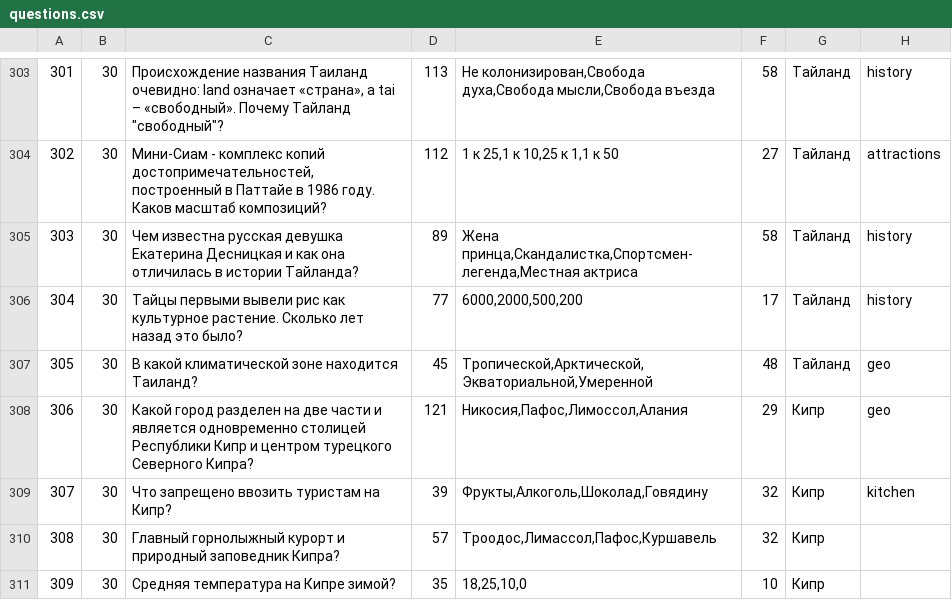
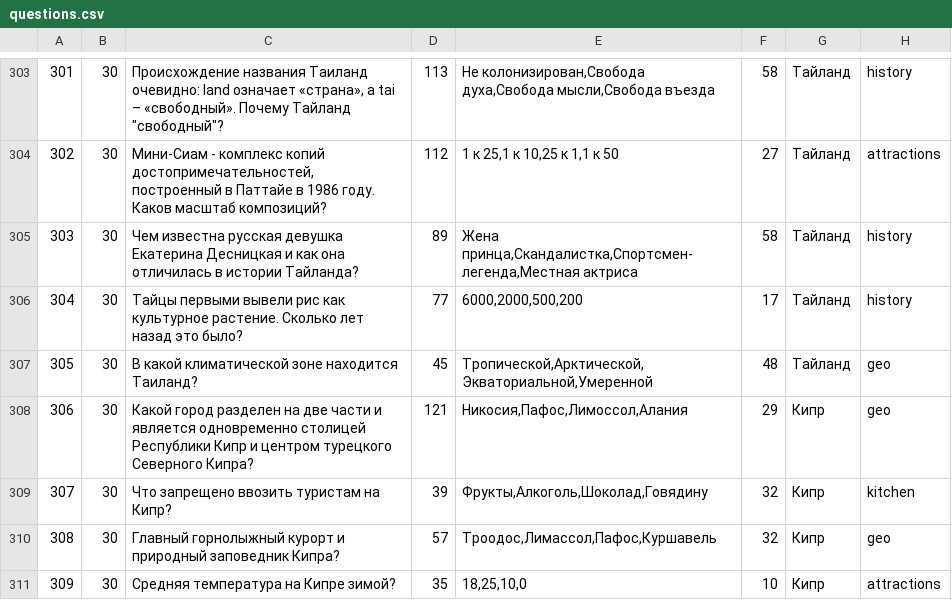
Before and after one commit to imsnow/TouristQuiz, a CSV file: app/src/main/assets/questions.csv, drawn as a sheet; only a part is shown, gaps mark what is left out; the diff names each change by its address in the sheet, - before the commit and + after, or states it on an @@ line.

```diff
--- a/app/src/main/assets/questions.csv
+++ b/app/src/main/assets/questions.csv
-H310: (empty)
+H310: geo
-H311: (empty)
+H311: attractions
```
Also changed, not shown: 8 other files.
